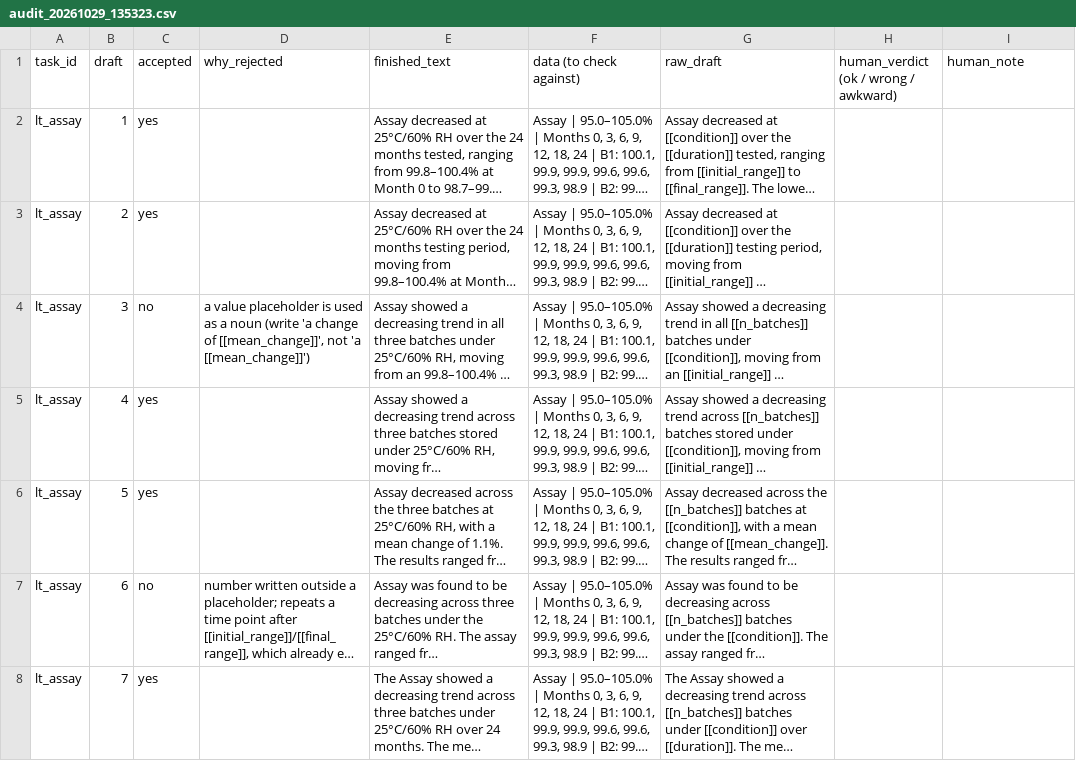
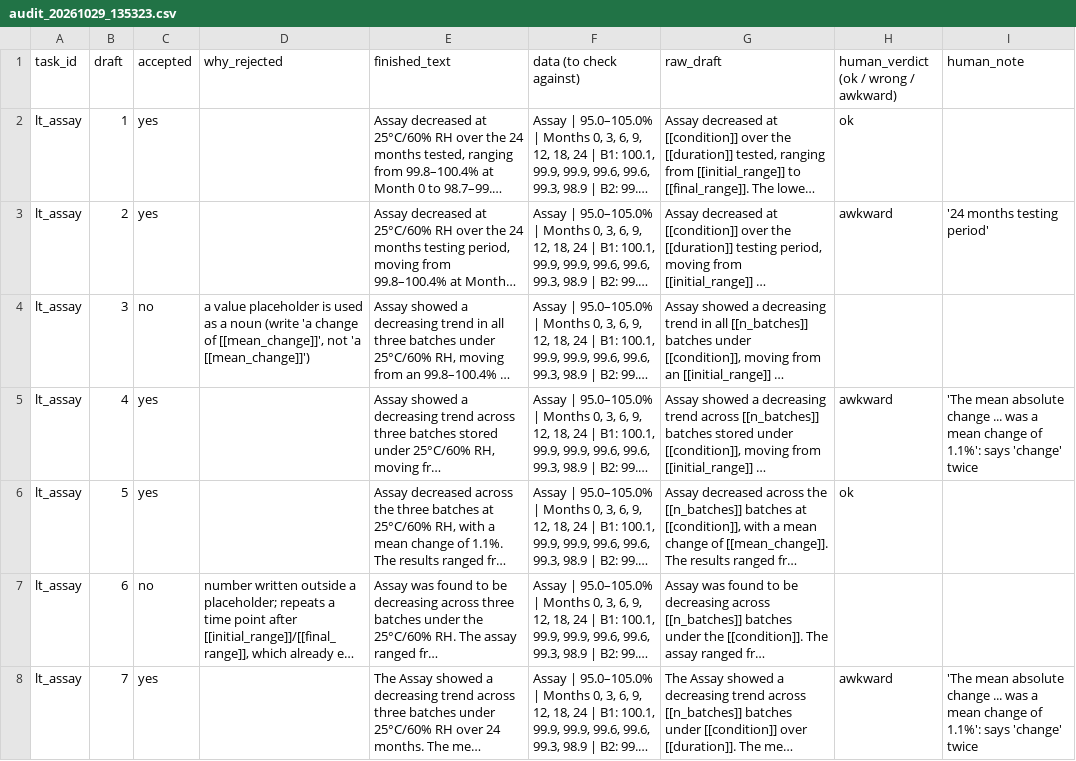
Before and after one commit to HilKalathiya/eCTD-Compilation-Audit-Platform, a CSV file: writer_test/outputs/ollama_gemma4-e4b/audit_20261029_135323.csv, drawn as a sheet; only a part is shown; long unchanged cells end in …; the diff covers the shown part only; the diff names each change by its address in the sheet, - before the commit and + after, or states it on an @@ line.

Commit message:
audit: update gemma4:e4b audit csv

```diff
--- a/writer_test/outputs/ollama_gemma4-e4b/audit_20261029_135323.csv
+++ b/writer_test/outputs/ollama_gemma4-e4b/audit_20261029_135323.csv
-H2: (empty)
+H2: ok
-H3: (empty)
+H3: awkward
-I3 (human_note): (empty)
+I3 (human_note): '24 months testing period'
-H5: (empty)
+H5: awkward
-I5 (human_note): (empty)
+I5 (human_note): 'The mean absolute change ... was a mean change of 1.1%': says 'change' twice
-H6: (empty)
+H6: ok
-H8: (empty)
+H8: awkward
-I8 (human_note): (empty)
+I8 (human_note): 'The mean absolute change ... was a mean change of 1.1%': says 'change' twice
```
Also changed, not shown: 132 edited cells elsewhere in this file.
